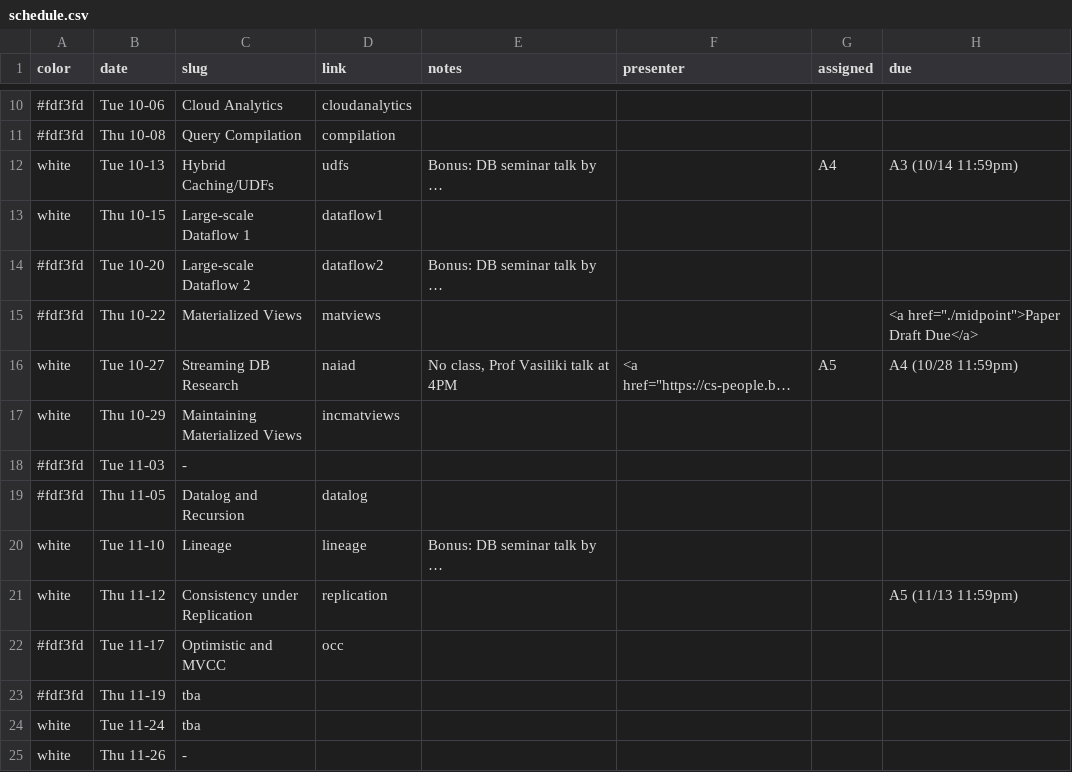
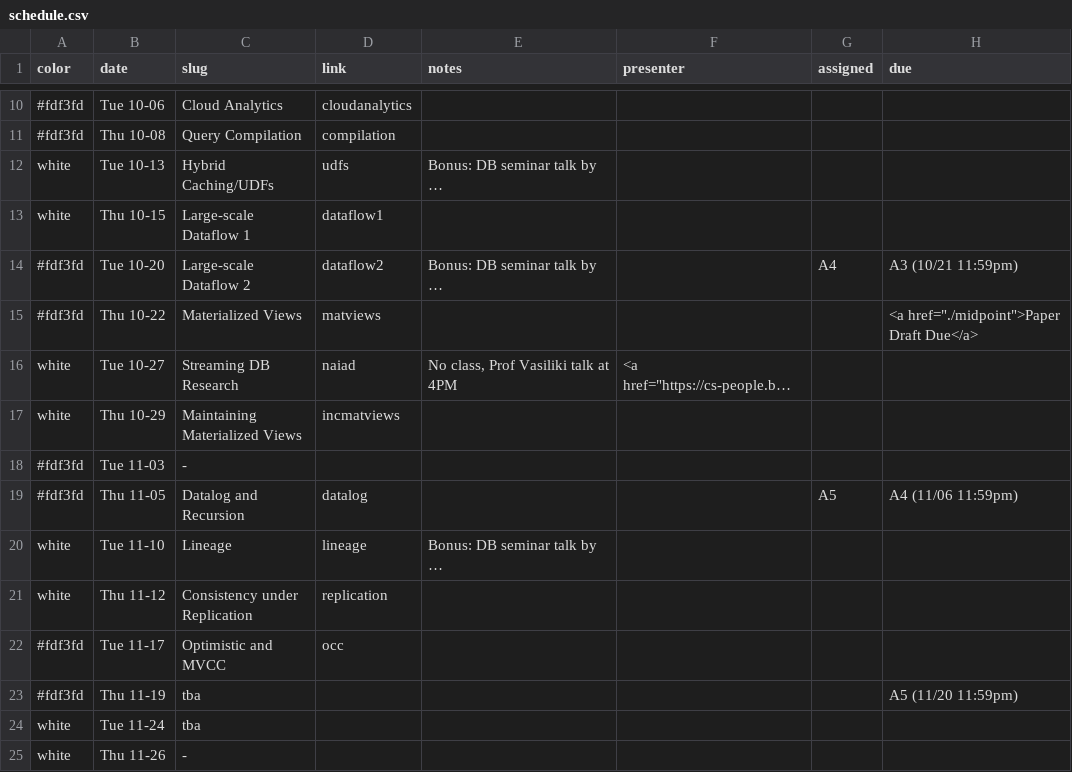
Before and after one commit to w6113/website_fall2020, a CSV file: _data/schedule.csv, drawn as a sheet; only a part is shown, gaps mark what is left out; long unchanged cells end in …; the diff names each change by its address in the sheet, - before the commit and + after, or states it on an @@ line.

Commit message:
Update schedule.csv

```diff
--- a/_data/schedule.csv
+++ b/_data/schedule.csv
-G12 (assigned): A4
+G12 (assigned): (empty)
-H12 (due): A3 (10/14 11:59pm)
+H12 (due): (empty)
-G14 (assigned): (empty)
+G14 (assigned): A4
-H14 (due): (empty)
+H14 (due): A3 (10/21 11:59pm)
-G16 (assigned): A5
+G16 (assigned): (empty)
-H16 (due): A4 (10/28 11:59pm)
+H16 (due): (empty)
-G19 (assigned): (empty)
+G19 (assigned): A5
-H19 (due): (empty)
+H19 (due): A4 (11/06 11:59pm)
-H21 (due): A5 (11/13 11:59pm)
+H21 (due): (empty)
-H23 (due): (empty)
+H23 (due): A5 (11/20 11:59pm)
```
